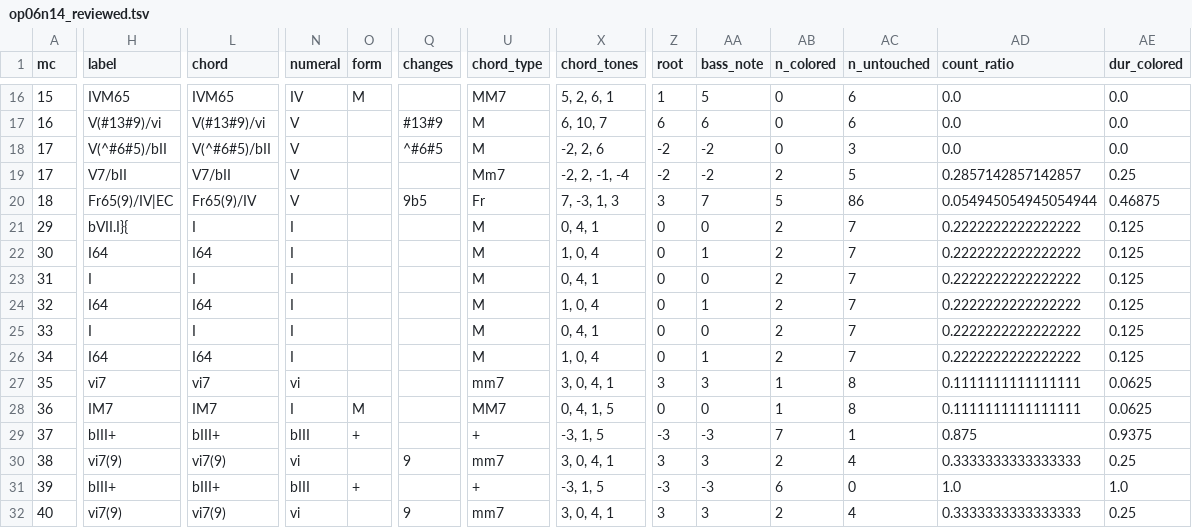
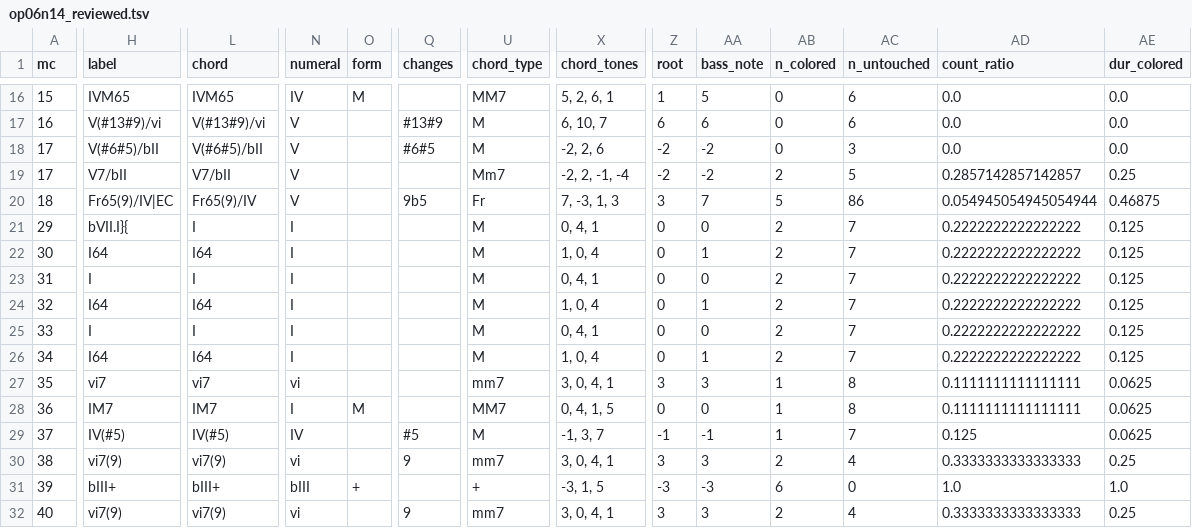
Before and after one commit to DCMLab/bartok_bagatelles, a TSV file: reviewed/op06n14_reviewed.tsv, drawn as a sheet; only a part is shown, gaps mark what is left out; the diff covers the shown part only; the diff names each change by its address in the sheet, - before the commit and + after, or states it on an @@ line.

```diff
--- a/reviewed/op06n14_reviewed.tsv
+++ b/reviewed/op06n14_reviewed.tsv
-H18 (label): V(^#6#5)/bII
+H18 (label): V(#6#5)/bII
-L18 (chord): V(^#6#5)/bII
+L18 (chord): V(#6#5)/bII
-Q18 (changes): ^#6#5
+Q18 (changes): #6#5
-H29 (label): bIII+
+H29 (label): IV(#5)
-L29 (chord): bIII+
+L29 (chord): IV(#5)
-N29 (numeral): bIII
+N29 (numeral): IV
-O29 (form): +
+O29 (form): (empty)
-Q29 (changes): (empty)
+Q29 (changes): #5
-U29 (chord_type): +
+U29 (chord_type): M
-X29 (chord_tones): -3, 1, 5
+X29 (chord_tones): -1, 3, 7
-Z29 (root): -3
+Z29 (root): -1
-AA29 (bass_note): -3
+AA29 (bass_note): -1
-AB29 (n_colored): 7
+AB29 (n_colored): 1
-AC29 (n_untouched): 1
+AC29 (n_untouched): 7
-AD29 (count_ratio): 0.875
+AD29 (count_ratio): 0.125
-AE29 (dur_colored): 0.9375
+AE29 (dur_colored): 0.0625
```
Also changed, not shown: 2 edited cells elsewhere in this file, chords/op06n14.chords.tsv, harmonies/op06n14.harmonies.tsv, 4 other files.
